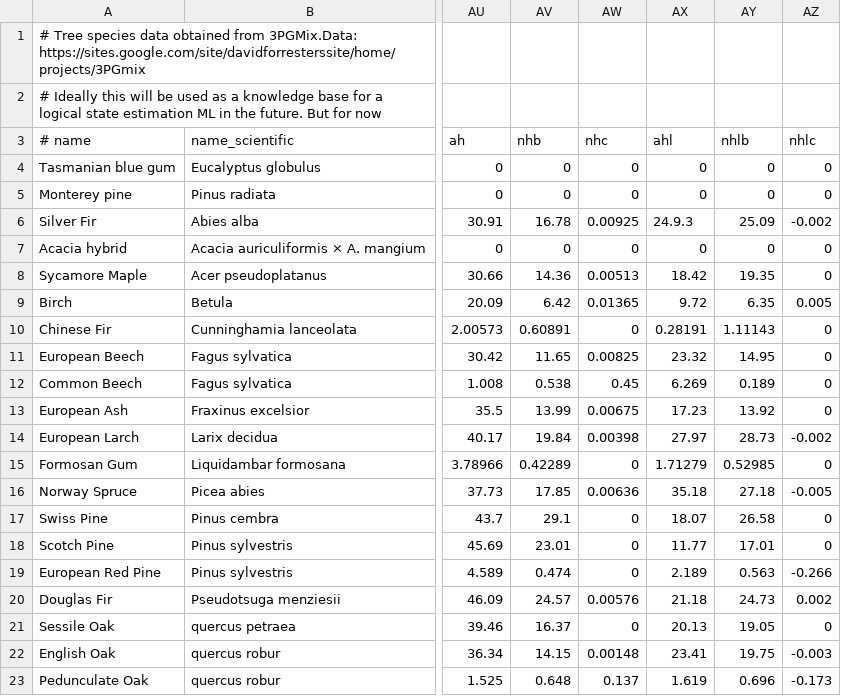
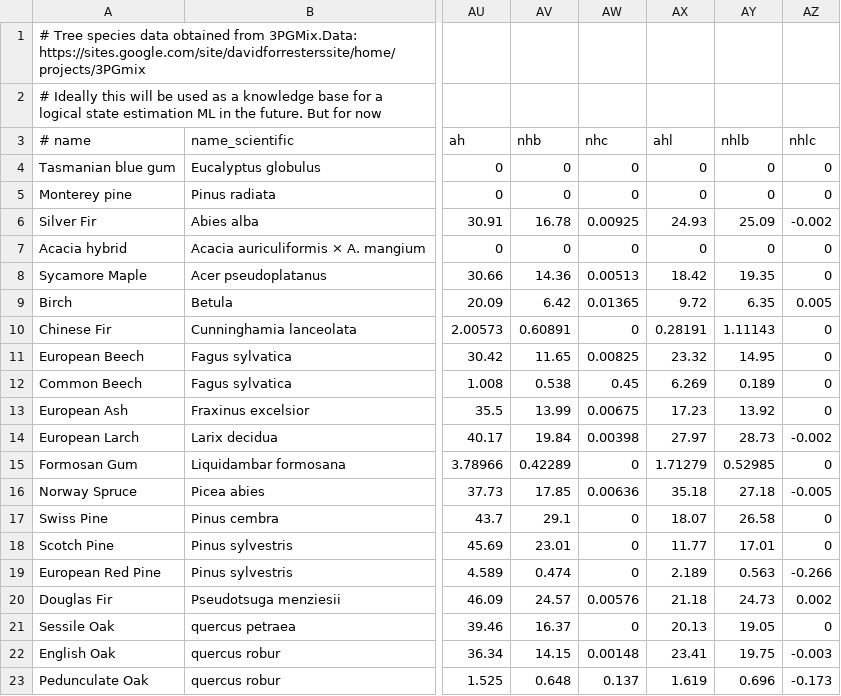
Before and after one commit to toddgr/foliager, a CSV file: test_data/species_data_kb.csv, drawn as a sheet; only a part is shown, gaps mark what is left out; the diff names each change by its address in the sheet, - before the commit and + after, or states it on an @@ line.

```diff
--- a/test_data/species_data_kb.csv
+++ b/test_data/species_data_kb.csv
-AX6 (ahl): 24.9.3
+AX6 (ahl): 24.93
```
Also changed, not shown: 6 other files.
